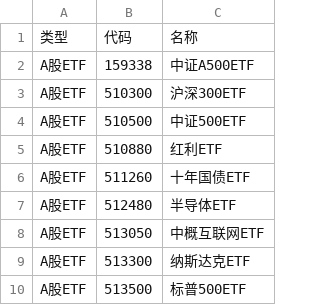
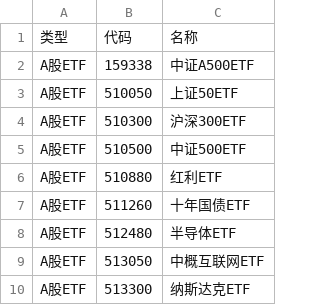
Before and after one commit to wizardbyron/invest.ai, a CSV file: selected.csv, drawn as a sheet; only a part is shown; the shorter side is filled out with more unchanged rows.

Commit message:
新增上证50ETF

```diff
--- a/selected.csv
+++ b/selected.csv
@@ -2,2 +2,3 @@
 A股ETF,159338,中证A500ETF
+A股ETF,510050,上证50ETF
 A股ETF,510300,沪深300ETF
```
